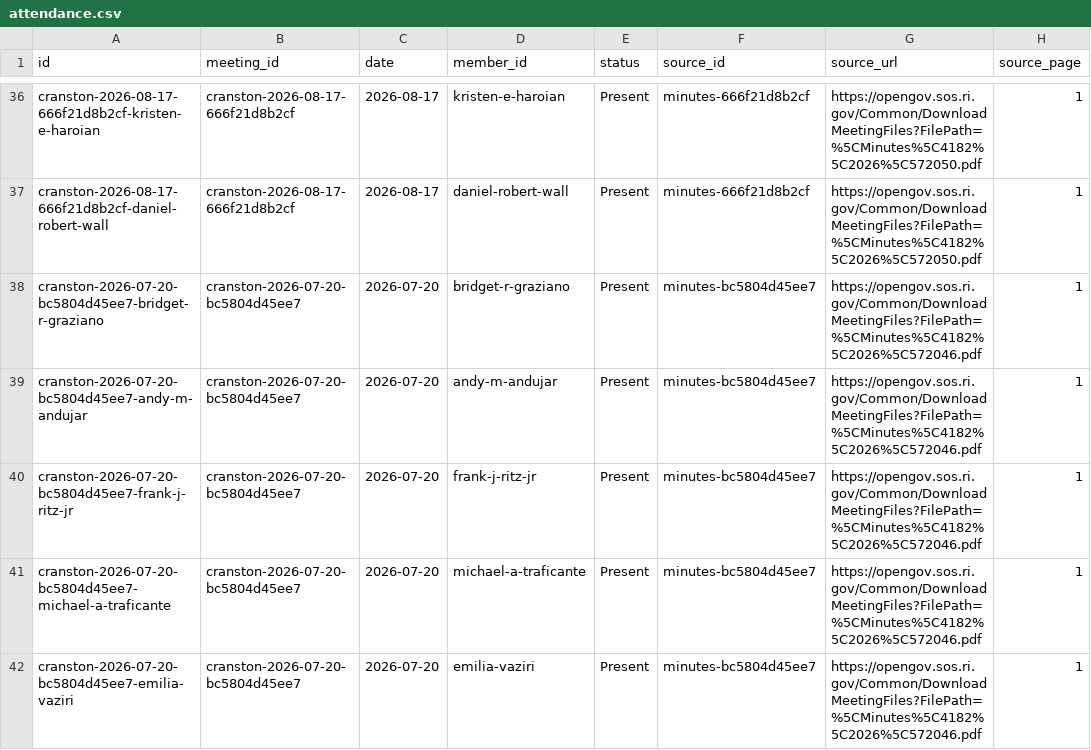
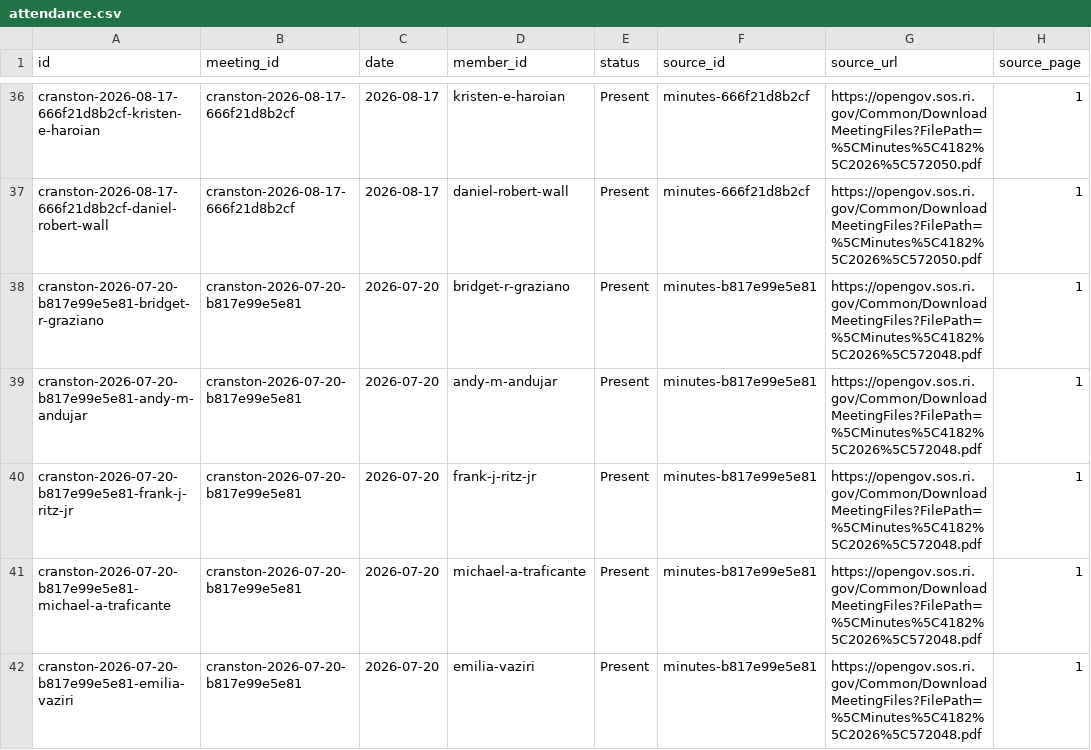
Before and after one commit to nicklabriolauri/Rhode-Island-Elections-Project, a CSV file: data/cranston/records-2026/csv/attendance.csv, drawn as a sheet; only a part is shown, gaps mark what is left out; the diff covers the shown part only; the diff names each change by its address in the sheet, - before the commit and + after, or states it on an @@ line.

```diff
--- a/data/cranston/records-2026/csv/attendance.csv
+++ b/data/cranston/records-2026/csv/attendance.csv
-A38 (id): cranston-2026-07-20-bc5804d45ee7-bridget-r-graziano
+A38 (id): cranston-2026-07-20-b817e99e5e81-bridget-r-graziano
-B38:B42 (meeting_id): cranston-2026-07-20-bc5804d45ee7
+B38:B42 (meeting_id): cranston-2026-07-20-b817e99e5e81
-F38:F42 (source_id): minutes-bc5804d45ee7
+F38:F42 (source_id): minutes-b817e99e5e81
-G38:G42 (source_url): https://opengov.sos.ri.gov/Common/DownloadMeetingFiles?FilePath=%5CMinutes%5C4182%5C2026%5C572046.pdf
+G38:G42 (source_url): https://opengov.sos.ri.gov/Common/DownloadMeetingFiles?FilePath=%5CMinutes%5C4182%5C2026%5C572048.pdf
-A39 (id): cranston-2026-07-20-bc5804d45ee7-andy-m-andujar
+A39 (id): cranston-2026-07-20-b817e99e5e81-andy-m-andujar
-A40 (id): cranston-2026-07-20-bc5804d45ee7-frank-j-ritz-jr
+A40 (id): cranston-2026-07-20-b817e99e5e81-frank-j-ritz-jr
-A41 (id): cranston-2026-07-20-bc5804d45ee7-michael-a-traficante
+A41 (id): cranston-2026-07-20-b817e99e5e81-michael-a-traficante
-A42 (id): cranston-2026-07-20-bc5804d45ee7-emilia-vaziri
+A42 (id): cranston-2026-07-20-b817e99e5e81-emilia-vaziri
```
Also changed, not shown: 27 moved rows and 16 edited cells elsewhere in this file, data/cranston/records-2026/csv/meetings.csv, data/cranston/records-2026/csv/motions.csv, 5 other files.
